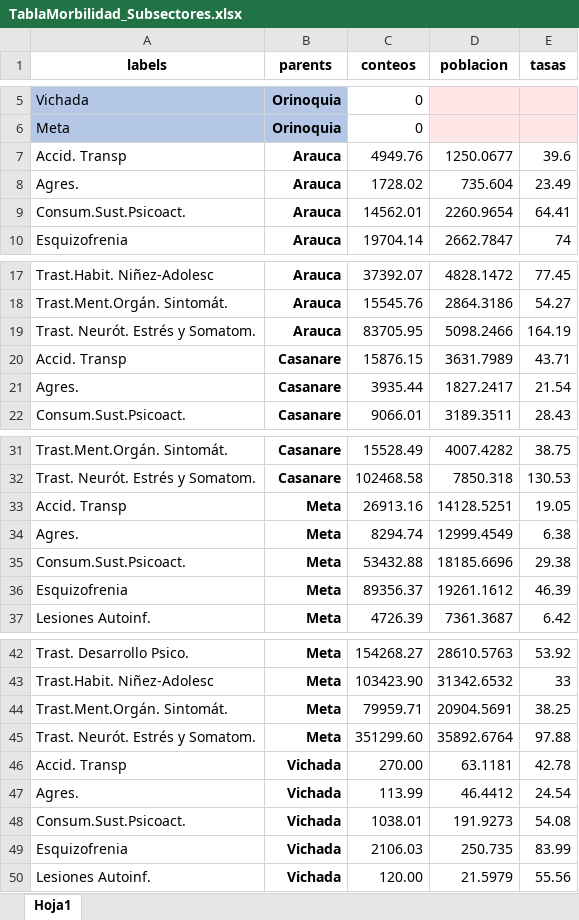
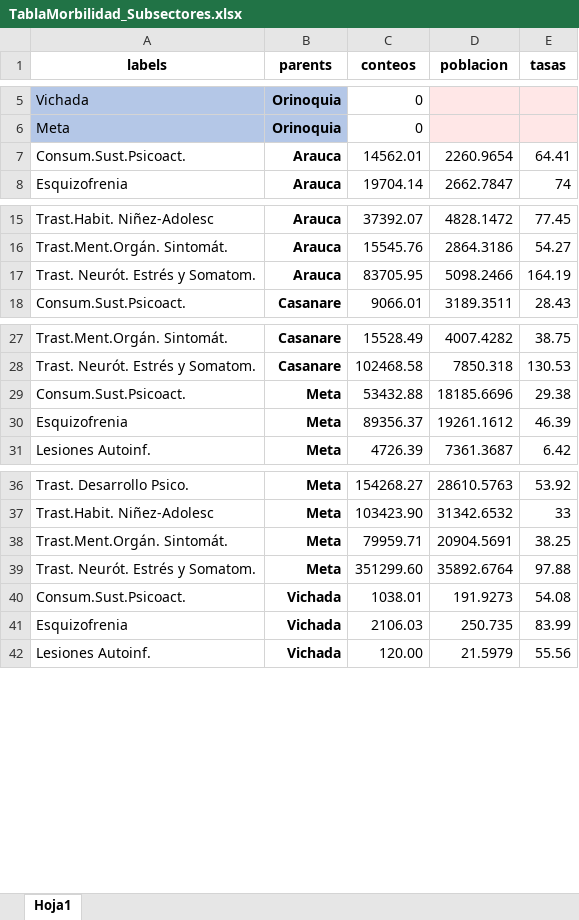
Before and after one commit to CESARSERNA29/ObservatSaludMental, an Excel workbook: data/TablaMorbilidad_Subsectores.xlsx, sheet Hoja1, drawn as a sheet; only a part is shown, gaps mark what is left out; values as stored, in another font and other column widths than the file's, no borders; the diff names each change by its address in the sheet, - before the commit and + after, or states it on an @@ line.

Commit message:
Ajuste archivo xlsx
Se actualiza archivo del diagrama circular.

```diff
--- a/data/TablaMorbilidad_Subsectores.xlsx (sheet Hoja1)
+++ b/data/TablaMorbilidad_Subsectores.xlsx (sheet Hoja1)
-row 7: Accid. Transp | Arauca | 4949.76 | 1250.0677 | 39.6
-row 8: Agres. | Arauca | 1728.02 | 735.604 | 23.49
-row 20: Accid. Transp | Casanare | 15876.15 | 3631.7989 | 43.71
-row 21: Agres. | Casanare | 3935.44 | 1827.2417 | 21.54
-row 33: Accid. Transp | Meta | 26913.16 | 14128.5251 | 19.05
-row 34: Agres. | Meta | 8294.74 | 12999.4549 | 6.38
-row 46: Accid. Transp | Vichada | 270.00 | 63.1181 | 42.78
-row 47: Agres. | Vichada | 113.99 | 46.4412 | 24.54
```
